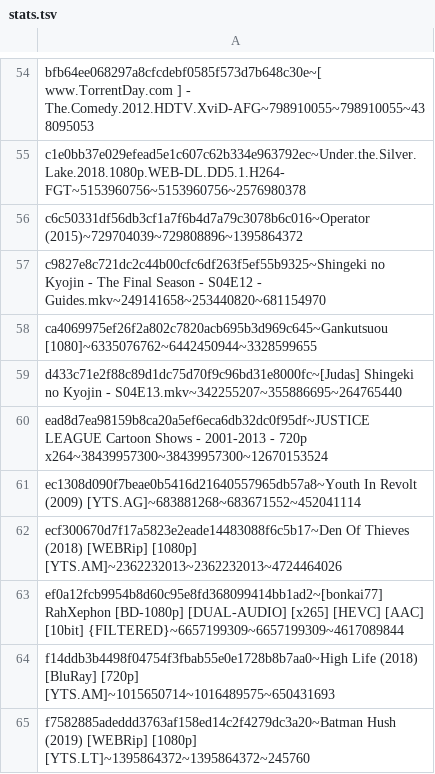
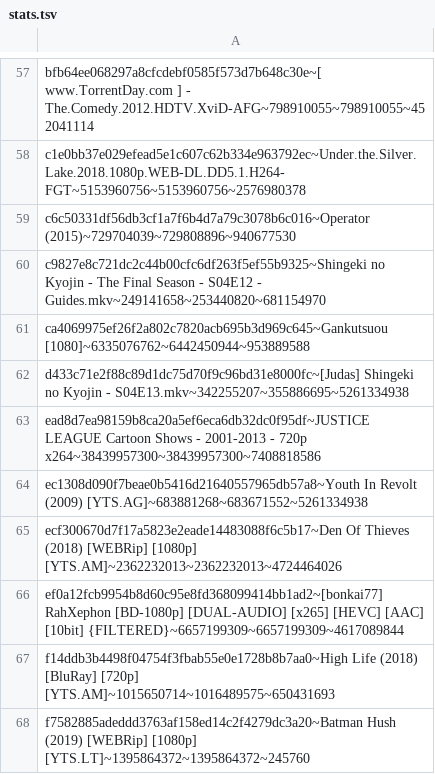
Before and after one commit to DJSiddharthVader/dotfiles, a TSV file: .config/deluge/stats.tsv, drawn as a sheet; only a part is shown, gaps mark what is left out; addresses are those after the commit; the diff covers the shown part only; the diff names each change by its address in the sheet, - before the commit and + after, or states it on an @@ line.

```diff
--- a/.config/deluge/stats.tsv
+++ b/.config/deluge/stats.tsv
-A57: …] - The.Comedy.2012.HDTV.XviD-AFG~798910055~798910055~438095053
+A57: …] - The.Comedy.2012.HDTV.XviD-AFG~798910055~798910055~452041114
-A59: c6c50331df56db3cf1a7f6b4d7a79c3078b6c016~Operator (2015)~729704039~729808896~1395864372
+A59: c6c50331df56db3cf1a7f6b4d7a79c3078b6c016~Operator (2015)~729704039~729808896~940677530
-A61: ca4069975ef26f2a802c7820acb695b3d969c645~Gankutsuou [1080]~6335076762~6442450944~3328599655
+A61: ca4069975ef26f2a802c7820acb695b3d969c645~Gankutsuou [1080]~6335076762~6442450944~953889588
-A62: …Kyojin - S04E13.mkv~342255207~355886695~264765440
+A62: …Kyojin - S04E13.mkv~342255207~355886695~5261334938
-A63: …- 720p x264~38439957300~38439957300~12670153524
+A63: …- 720p x264~38439957300~38439957300~7408818586
-A64: …Revolt (2009) [YTS.AG]~683881268~683671552~452041114
+A64: …Revolt (2009) [YTS.AG]~683881268~683671552~5261334938
```
Also changed, not shown: 3 added rows and 25 edited cells elsewhere in this file.
